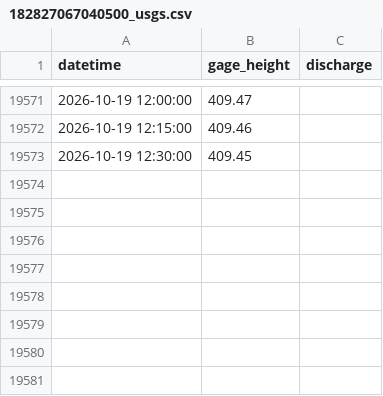
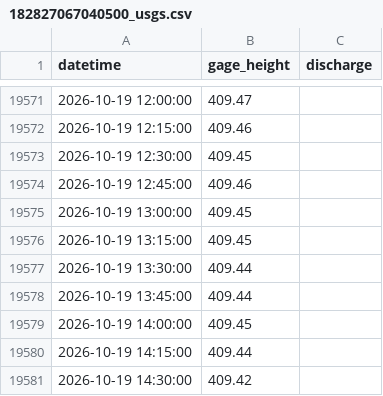
Before and after one commit to Gadi64/embalses-pr, a CSV file: data/182827067040500_usgs.csv, drawn as a sheet; only a part is shown, gaps mark what is left out; the diff names each change by its address in the sheet, - before the commit and + after, or states it on an @@ line.

```diff
--- a/data/182827067040500_usgs.csv
+++ b/data/182827067040500_usgs.csv
+row 19574: 2026-10-19 12:45:00 | 409.46
+row 19575: 2026-10-19 13:00:00 | 409.45
+row 19576: 2026-10-19 13:15:00 | 409.45
+row 19577: 2026-10-19 13:30:00 | 409.44
+row 19578: 2026-10-19 13:45:00 | 409.44
+row 19579: 2026-10-19 14:00:00 | 409.45
+row 19580: 2026-10-19 14:15:00 | 409.44
+row 19581: 2026-10-19 14:30:00 | 409.42
```
Also changed, not shown: data/50027100_usgs.csv, data/50032290_usgs.csv, 54 other files.
